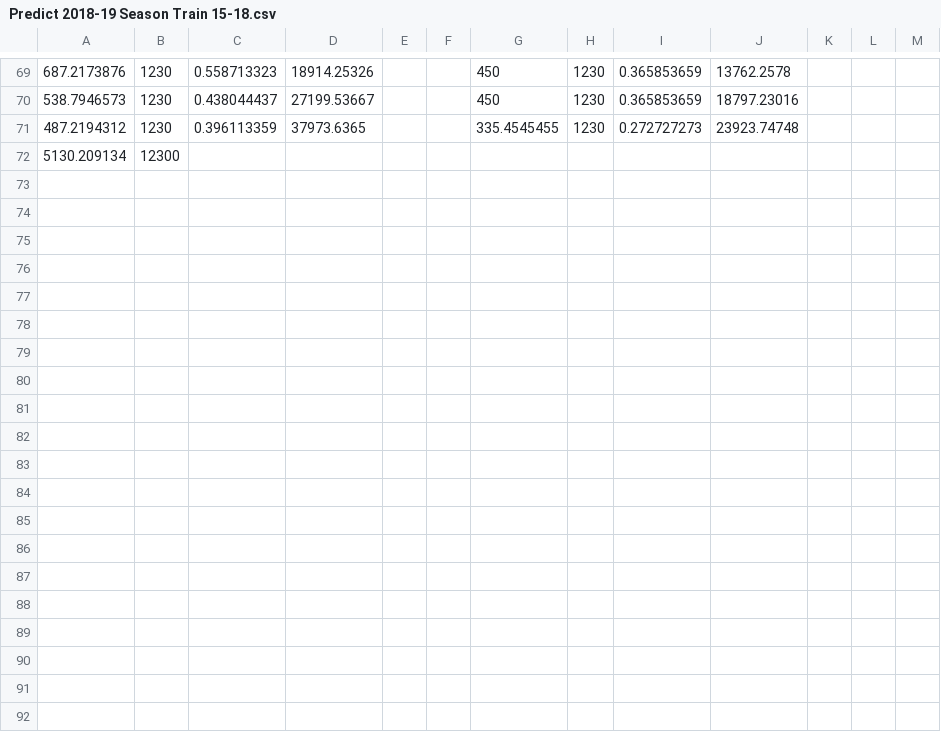
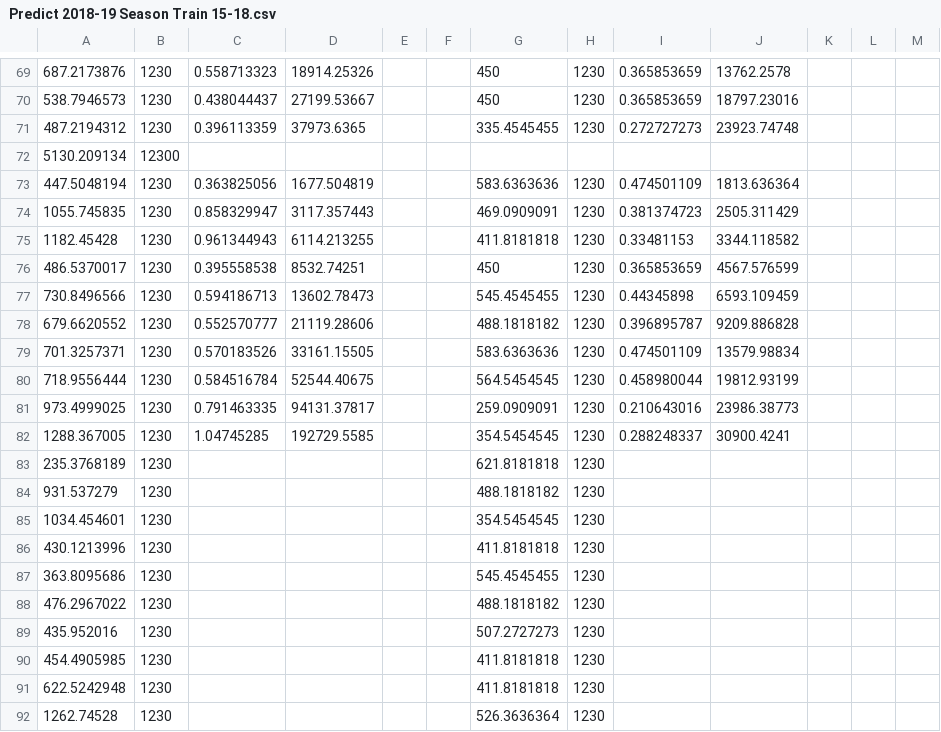
Before and after one commit to connorwaslo/predict_nba, a CSV file: result_tracking/Feed Forward/Predict 2018-19 Season Train 15-18.csv, drawn as a sheet; only a part is shown, gaps mark what is left out.

```diff
--- a/result_tracking/Feed Forward/Predict 2018-19 Season Train 15-18.csv
+++ b/result_tracking/Feed Forward/Predict 2018-19 Season Train 15-18.csv
@@ -72 +72,21 @@
 5130.209134,12300,,,,,,,,,,,
+447.5048194,1230,0.363825056,1677.504819,,,583.6363636,1230,0.474501109,1813.636364,,,
+1055.745835,1230,0.858329947,3117.357443,,,469.0909091,1230,0.381374723,2505.311429,,,
+1182.45428,1230,0.961344943,6114.213255,,,411.8181818,1230,0.33481153,3344.118582,,,
+486.5370017,1230,0.395558538,8532.74251,,,450,1230,0.365853659,4567.576599,,,
+730.8496566,1230,0.594186713,13602.78473,,,545.4545455,1230,0.44345898,6593.109459,,,
+679.6620552,1230,0.552570777,21119.28606,,,488.1818182,1230,0.396895787,9209.886828,,,
+701.3257371,1230,0.570183526,33161.15505,,,583.6363636,1230,0.474501109,13579.98834,,,
+718.9556444,1230,0.584516784,52544.40675,,,564.5454545,1230,0.458980044,19812.93199,,,
+973.4999025,1230,0.791463335,94131.37817,,,259.0909091,1230,0.210643016,23986.38773,,,
+1288.367005,1230,1.04745285,192729.5585,,,354.5454545,1230,0.288248337,30900.4241,,,
+235.3768189,1230,,,,,621.8181818,1230,,,,,
+931.537279,1230,,,,,488.1818182,1230,,,,,
+1034.454601,1230,,,,,354.5454545,1230,,,,,
+430.1213996,1230,,,,,411.8181818,1230,,,,,
+363.8095686,1230,,,,,545.4545455,1230,,,,,
+476.2967022,1230,,,,,488.1818182,1230,,,,,
+435.952016,1230,,,,,507.2727273,1230,,,,,
+454.4905985,1230,,,,,411.8181818,1230,,,,,
+622.5242948,1230,,,,,411.8181818,1230,,,,,
+1262.74528,1230,,,,,526.3636364,1230,,,,,
```
Also changed, not shown: data/game_features_2015-16.csv, result_tracking/Feed Forward/No Rebounds.csv, 10 other files.
